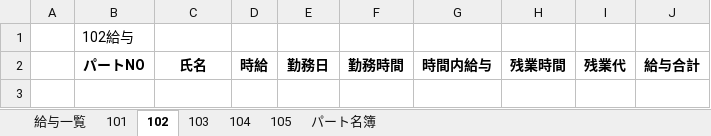
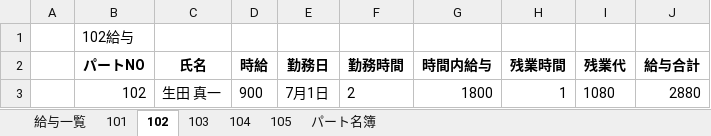
Before and after one commit to nadounegi/Python-Excel, an Excel workbook: 第九回/kyuyo.xlsx, sheet 102, drawn as a sheet; values as stored, in another font and other column widths than the file's, no borders; the diff names each change by its address in the sheet, - before the commit and + after, or states it on an @@ line.

```diff
--- a/第九回/kyuyo.xlsx (sheet 102)
+++ b/第九回/kyuyo.xlsx (sheet 102)
+row 3:  | 102 | 生田 真一 | 900 | 7月1日 | 2 | 1800 | 1 | 1080 | 2880
```
Also changed, not shown: sheet 給与一覧, sheet 101, sheet 104, sheet 103, sheet 105, 8 other files.
